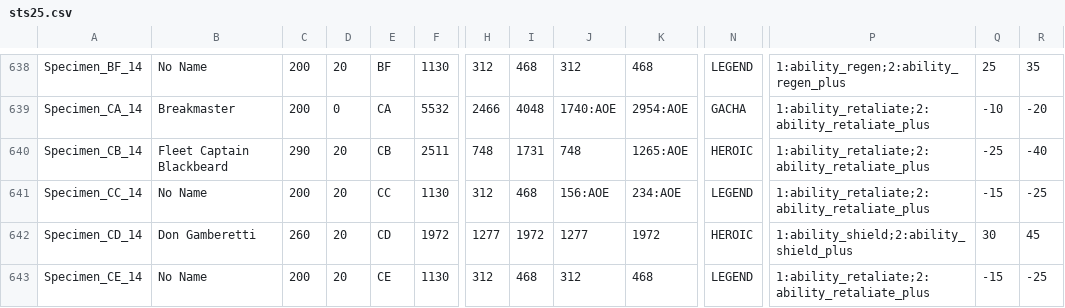
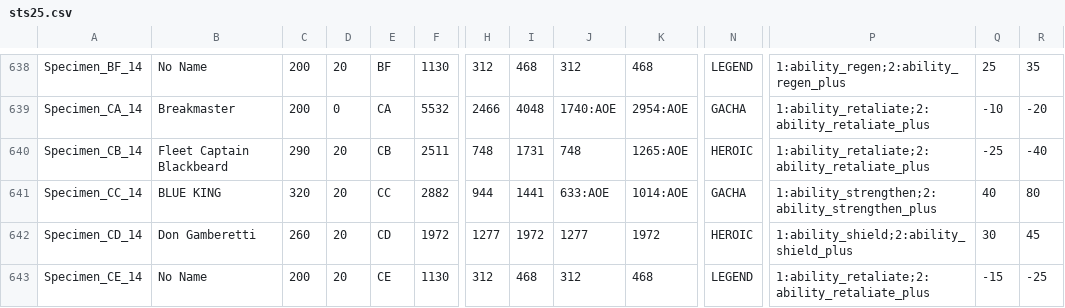
Before and after one commit to DustinSalinas/stats25, a CSV file: sts25.csv, drawn as a sheet; only a part is shown, gaps mark what is left out; the diff names each change by its address in the sheet, - before the commit and + after, or states it on an @@ line.

Commit message:
Update sts25.csv

```diff
--- a/sts25.csv
+++ b/sts25.csv
-B641: No Name
+B641: BLUE KING
-C641: 200
+C641: 320
-F641: 1130
+F641: 2882
-H641: 312
+H641: 944
-I641: 468
+I641: 1441
-J641: 156:AOE
+J641: 633:AOE
-K641: 234:AOE
+K641: 1014:AOE
-N641: LEGEND
+N641: GACHA
-P641: 1:ability_retaliate;2:ability_retaliate_plus
+P641: 1:ability_strengthen;2:ability_strengthen_plus
-Q641: -15
+Q641: 40
-R641: -25
+R641: 80
```
